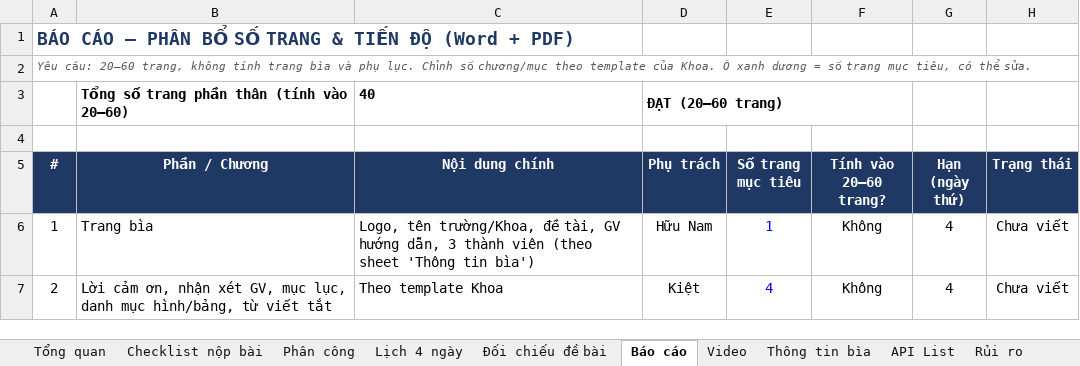
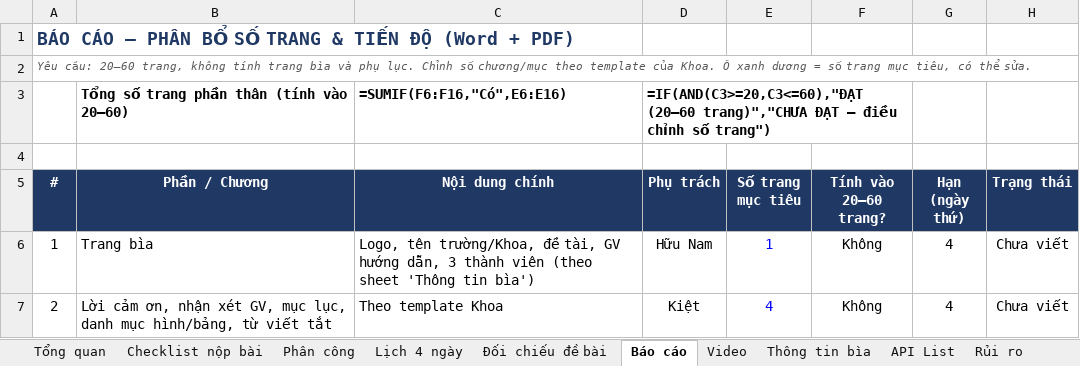
Before and after one commit to trannam1304/TechStore, an Excel workbook: TechStore_PhanCong_4Ngay.xlsx, sheet Báo cáo, drawn as a sheet; only a part is shown; values as stored, in another font and other column widths than the file's, no borders; formulas without a stored value are shown as written; charts and pictures not drawn; removed rows and columns are numbered as before the commit, all else as after; the diff names each change by its address in the sheet, - before the commit and + after, or states it on an @@ line.

```diff
--- a/TechStore_PhanCong_4Ngay.xlsx (sheet Báo cáo)
+++ b/TechStore_PhanCong_4Ngay.xlsx (sheet Báo cáo)
-row 3:  | Tổng số trang phần thân (tính vào 20–60) | 40 | ĐẠT (20–60 trang)
+row 3:  | Tổng số trang phần thân (tính vào 20–60) | =SUMIF(F6:F16,"Có",E6:E16) | =IF(AND(C3>=20,C3<=60),"ĐẠT (20–60 trang)","CHƯA ĐẠT – điều chỉnh số trang")
```
Also changed, not shown: sheet Phân công, sheet Tổng quan, sheet Lịch 4 ngày, sheet Video, sheet API List, sheet Checklist nộp bài, charts or pictures, 9 other files.
